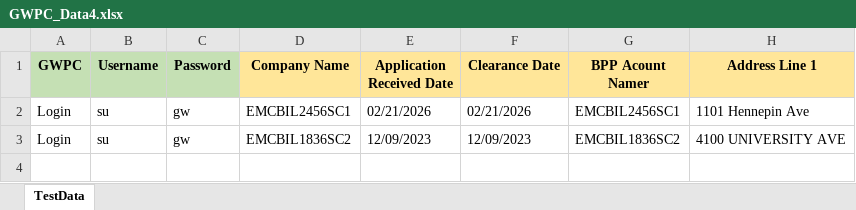
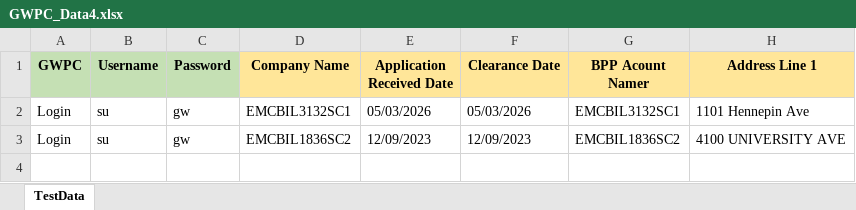
Before and after one commit to ajaygupta1711/GWPCDataDrivenFinal, an Excel workbook: GWPC_Data4.xlsx, sheet TestData, drawn as a sheet; only a part is shown; values as stored, in another font and other column widths than the file's, no borders; the diff names each change by its address in the sheet, - before the commit and + after, or states it on an @@ line.

```diff
--- a/GWPC_Data4.xlsx (sheet TestData)
+++ b/GWPC_Data4.xlsx (sheet TestData)
-D2 (Company Name): EMCBIL2456SC1
+D2 (Company Name): EMCBIL3132SC1
-E2 (Application Received Date): 02/21/2026
+E2 (Application Received Date): 05/03/2026
-F2 (Clearance Date): 02/21/2026
+F2 (Clearance Date): 05/03/2026
-G2 (BPP Acount Namer): EMCBIL2456SC1
+G2 (BPP Acount Namer): EMCBIL3132SC1
```
Also changed, not shown: GWPC_Data2.xlsx, 25 other files.
